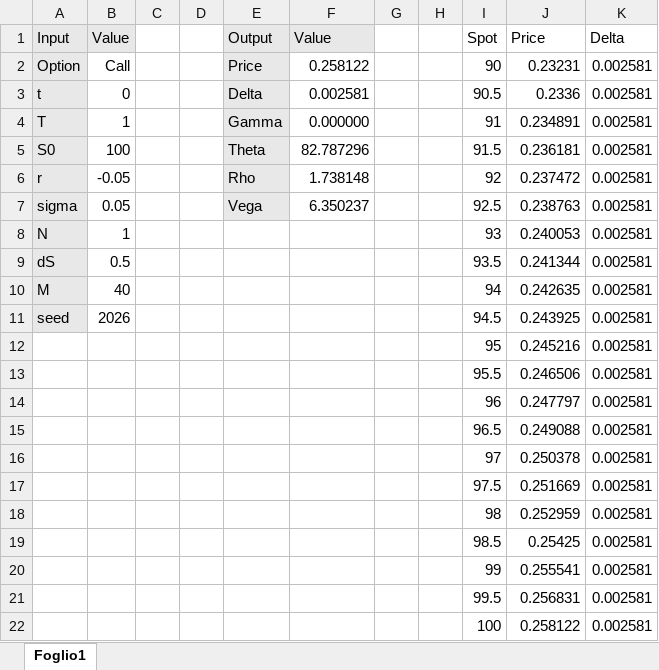
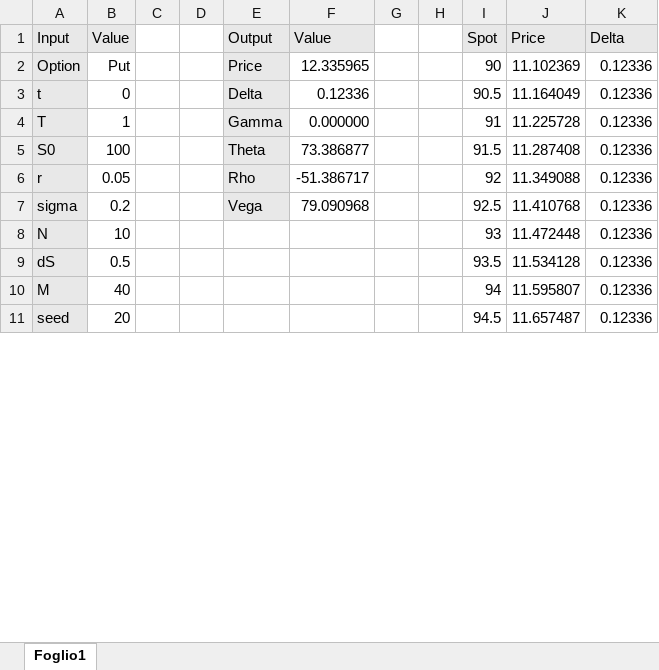
Before and after one commit to alessiobaldini01/Lookback-Pricing, an Excel workbook: Lookback.xlsm, sheet Foglio1, drawn as a sheet; only a part is shown; values as stored, in another font and other column widths than the file's, no borders; charts and pictures not drawn; removed rows and columns are numbered as before the commit, all else as after; the diff covers the shown part only; the diff names each change by its address in the sheet, - before the commit and + after, or states it on an @@ line.

Commit message:
Almost Final Version 2

```diff
--- a/Lookback.xlsm (sheet Foglio1)
+++ b/Lookback.xlsm (sheet Foglio1)
-I1:K1 fill: none
+I1:K1 fill: #E8E8E8
-B2 (Value): Call
+B2 (Value): Put
-F2 (Value): 0.258122
+F2 (Value): 12.335965
-J2 (Price): 0.23231
+J2 (Price): 11.102369
-K2:K11 (Delta): 0.002581
+K2:K11 (Delta): 0.12336
-F3 (Value): 0.002581
+F3 (Value): 0.12336
-J3 (Price): 0.2336
+J3 (Price): 11.164049
-J4 (Price): 0.234891
+J4 (Price): 11.225728
-F5 (Value): 82.787296
+F5 (Value): 73.386877
-J5 (Price): 0.236181
+J5 (Price): 11.287408
-B6 (Value): -0.05
+B6 (Value): 0.05
-F6 (Value): 1.738148
+F6 (Value): -51.386717
-J6 (Price): 0.237472
+J6 (Price): 11.349088
-B7 (Value): 0.05
+B7 (Value): 0.2
-F7 (Value): 6.350237
+F7 (Value): 79.090968
-J7 (Price): 0.238763
+J7 (Price): 11.410768
-B8 (Value): 1
+B8 (Value): 10
-J8 (Price): 0.240053
+J8 (Price): 11.472448
-J9 (Price): 0.241344
+J9 (Price): 11.534128
-J10 (Price): 0.242635
+J10 (Price): 11.595807
-B11 (Value): 2026
+B11 (Value): 20
-J11 (Price): 0.243925
+J11 (Price): 11.657487
-row 12:  |  |  |  |  |  |  |  | 95 | 0.245216 | 0.002581
-row 13:  |  |  |  |  |  |  |  | 95.5 | 0.246506 | 0.002581
-row 14:  |  |  |  |  |  |  |  | 96 | 0.247797 | 0.002581
-row 15:  |  |  |  |  |  |  |  | 96.5 | 0.249088 | 0.002581
-row 16:  |  |  |  |  |  |  |  | 97 | 0.250378 | 0.002581
-row 17:  |  |  |  |  |  |  |  | 97.5 | 0.251669 | 0.002581
-row 18:  |  |  |  |  |  |  |  | 98 | 0.252959 | 0.002581
-row 19:  |  |  |  |  |  |  |  | 98.5 | 0.25425 | 0.002581
-row 20:  |  |  |  |  |  |  |  | 99 | 0.255541 | 0.002581
-row 21:  |  |  |  |  |  |  |  | 99.5 | 0.256831 | 0.002581
-row 22:  |  |  |  |  |  |  |  | 100 | 0.258122 | 0.002581
```
Also changed, not shown: 31 added rows and 20 removed rows elsewhere in this sheet, charts or pictures.
